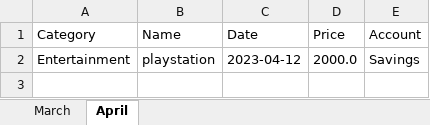
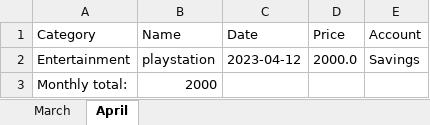
Before and after one commit to Eliastrana/PBS, an Excel workbook: src/main/resources/userfiles/eliastt/eliastt.xlsx, sheet April, drawn as a sheet; values as stored, in another font and other column widths than the file's, no borders; the diff names each change by its address in the sheet, - before the commit and + after, or states it on an @@ line.

```diff
--- a/src/main/resources/userfiles/eliastt/eliastt.xlsx (sheet April)
+++ b/src/main/resources/userfiles/eliastt/eliastt.xlsx (sheet April)
+row 3: Monthly total: | 2000
```
Also changed, not shown: sheet March, 9 other files.
